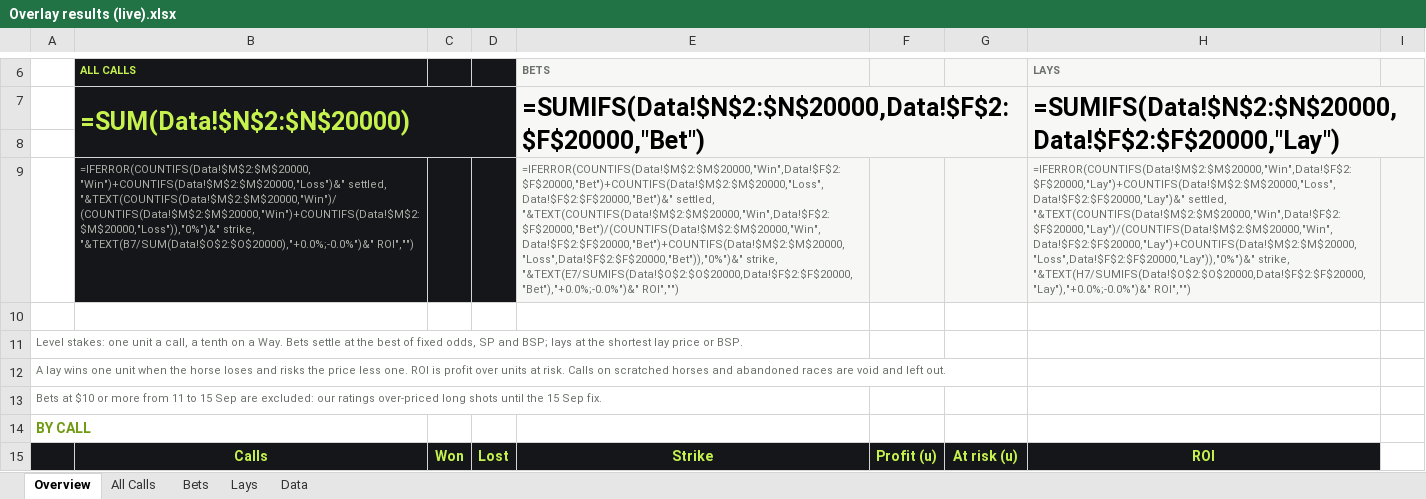
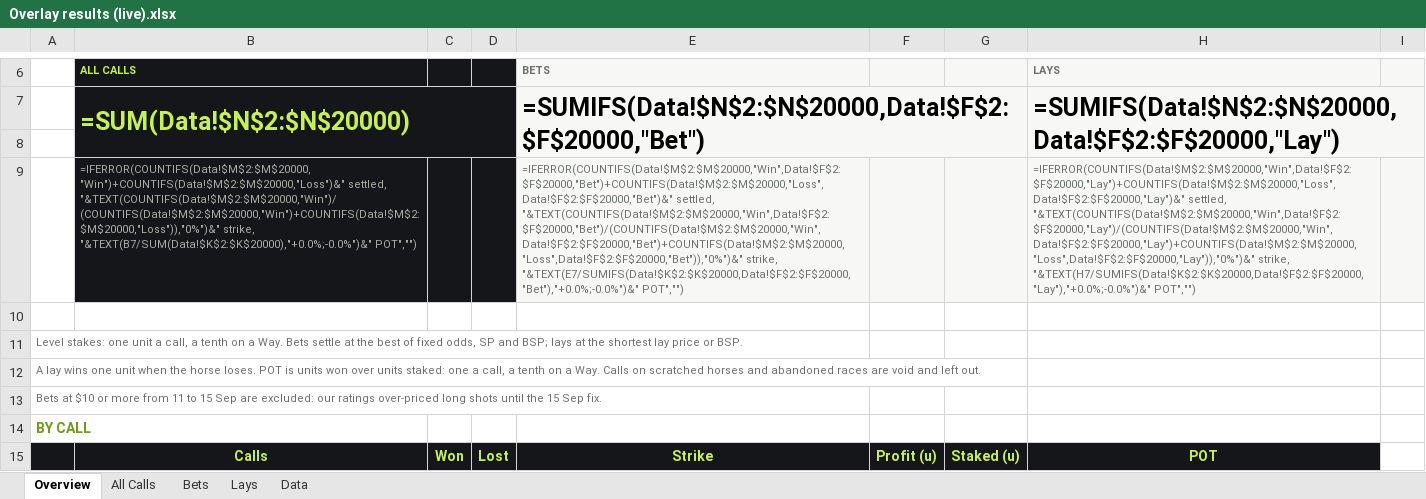
Before and after one commit to zoonmattau/theoverlay, an Excel workbook: marketing/results/Overlay results (live).xlsx, sheet Overview, drawn as a sheet; only a part is shown, gaps mark what is left out; values as stored, in another font and other column widths than the file's, no borders; formulas without a stored value are shown as written; charts and pictures and conditional formats not drawn; the diff covers the shown part only; the diff names each change by its address in the sheet, - before the commit and + after, or states it on an @@ line.

```diff
--- a/marketing/results/Overlay results (live).xlsx (sheet Overview)
+++ b/marketing/results/Overlay results (live).xlsx (sheet Overview)
-B9: …"&TEXT(COUNTIFS(Data!$M$2:$M$20000,"Win")/(COUNTIFS(Data!$M$2:$M$20000,"Win")+COUNTIFS(Data!$M$2:$M$20000,"Loss")),"0%")&" strike, "&TEXT(B7/SUM(Data!$O$2:$O$20000),"+0.0%;-0.0%")&" ROI","")
+B9: …"&TEXT(COUNTIFS(Data!$M$2:$M$20000,"Win")/(COUNTIFS(Data!$M$2:$M$20000,"Win")+COUNTIFS(Data!$M$2:$M$20000,"Loss")),"0%")&" strike, "&TEXT(B7/SUM(Data!$K$2:$K$20000),"+0.0%;-0.0%")&" POT","")
-E9: …"&TEXT(COUNTIFS(Data!$M$2:$M$20000,"Win",Data!$F$2:$F$20000,"Bet")/(COUNTIFS(Data!$M$2:$M$20000,"Win",Data!$F$2:$F$20000,"Bet")+COUNTIFS(Data!$M$2:$M$20000,"Loss",Data!$F$2:$F$20000,"Bet")),"0%")&" strike, "&TEXT(E7/SUMIFS(Data!$O$2:$O$20000,Data!$F$2:$F$20000,"Bet"),"+0.0%;-0.0%")&" ROI","")
+E9: …"&TEXT(COUNTIFS(Data!$M$2:$M$20000,"Win",Data!$F$2:$F$20000,"Bet")/(COUNTIFS(Data!$M$2:$M$20000,"Win",Data!$F$2:$F$20000,"Bet")+COUNTIFS(Data!$M$2:$M$20000,"Loss",Data!$F$2:$F$20000,"Bet")),"0%")&" strike, "&TEXT(E7/SUMIFS(Data!$K$2:$K$20000,Data!$F$2:$F$20000,"Bet"),"+0.0%;-0.0%")&" POT","")
-H9: …"&TEXT(COUNTIFS(Data!$M$2:$M$20000,"Win",Data!$F$2:$F$20000,"Lay")/(COUNTIFS(Data!$M$2:$M$20000,"Win",Data!$F$2:$F$20000,"Lay")+COUNTIFS(Data!$M$2:$M$20000,"Loss",Data!$F$2:$F$20000,"Lay")),"0%")&" strike, "&TEXT(H7/SUMIFS(Data!$O$2:$O$20000,Data!$F$2:$F$20000,"Lay"),"+0.0%;-0.0%")&" ROI","")
+H9: …"&TEXT(COUNTIFS(Data!$M$2:$M$20000,"Win",Data!$F$2:$F$20000,"Lay")/(COUNTIFS(Data!$M$2:$M$20000,"Win",Data!$F$2:$F$20000,"Lay")+COUNTIFS(Data!$M$2:$M$20000,"Loss",Data!$F$2:$F$20000,"Lay")),"0%")&" strike, "&TEXT(H7/SUMIFS(Data!$K$2:$K$20000,Data!$F$2:$F$20000,"Lay"),"+0.0%;-0.0%")&" POT","")
-A12: …the horse loses and risks the price less one. ROI is profit over units at risk. Calls on…
+A12: …the horse loses. POT is units won over units staked: one a call, a tenth on a Way. Calls on…
-G15: At risk (u)
+G15: Staked (u)
-H15: ROI
+H15: POT
```
Also changed, not shown: 23 edited cells elsewhere in this sheet, sheet All Calls, sheet Bets, sheet Lays, 9 other files.
